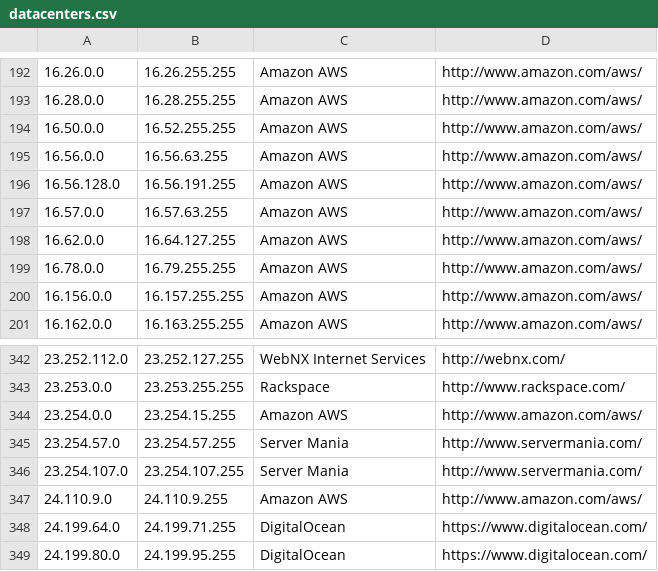
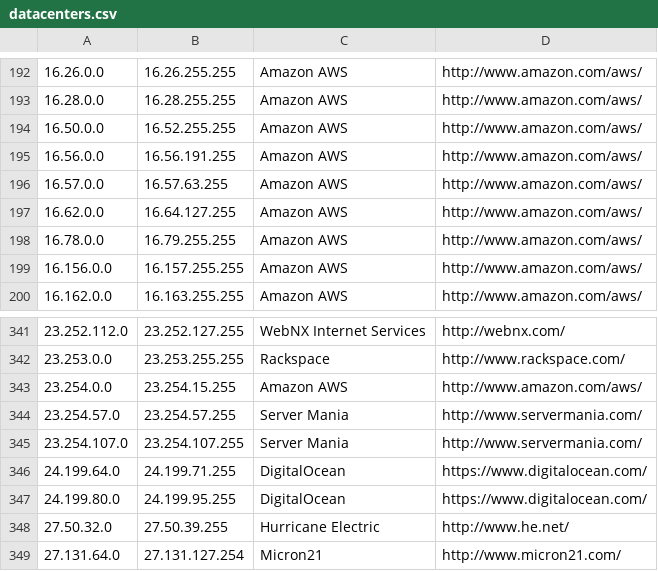
Before and after one commit to growlfm/odl, a CSV file: odl/data/datacenters.csv, drawn as a sheet; only a part is shown, gaps mark what is left out; the shorter side is filled out with more unchanged rows.

Commit message:
Update IP list

```diff
--- a/odl/data/datacenters.csv
+++ b/odl/data/datacenters.csv
@@ -194,4 +194,3 @@
 16.50.0.0,16.52.255.255,Amazon AWS,http://www.amazon.com/aws/
-16.56.0.0,16.56.63.255,Amazon AWS,http://www.amazon.com/aws/
-16.56.128.0,16.56.191.255,Amazon AWS,http://www.amazon.com/aws/
+16.56.0.0,16.56.191.255,Amazon AWS,http://www.amazon.com/aws/
 16.57.0.0,16.57.63.255,Amazon AWS,http://www.amazon.com/aws/
@@ -346,3 +345,2 @@
 23.254.107.0,23.254.107.255,Server Mania,http://www.servermania.com/
-24.110.9.0,24.110.9.255,Amazon AWS,http://www.amazon.com/aws/
 24.199.64.0,24.199.71.255,DigitalOcean,https://www.digitalocean.com/
```
